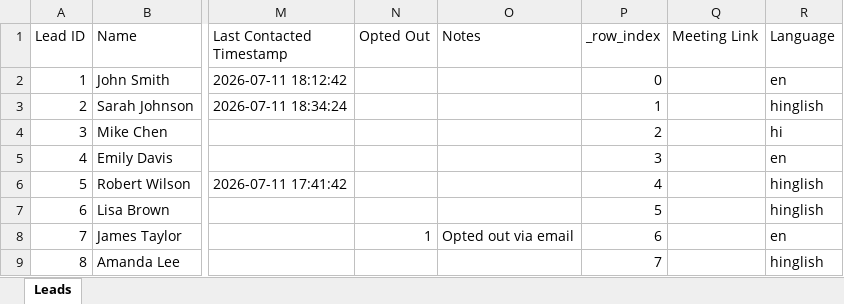
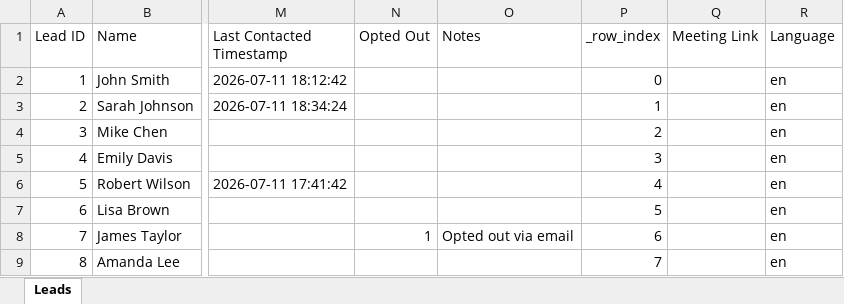
Before and after one commit to vanshx999/sales-voice-agent, an Excel workbook: data/leads.xlsx, sheet Leads, drawn as a sheet; only a part is shown, gaps mark what is left out; values as stored, in another font and other column widths than the file's, no borders; the diff names each change by its address in the sheet, - before the commit and + after, or states it on an @@ line.

Commit message:
Switch to English-only: remove Hindi TTS, pure Hindi responses, and language selection prompt

```diff
--- a/data/leads.xlsx (sheet Leads)
+++ b/data/leads.xlsx (sheet Leads)
-R3 (Language): hinglish
+R3 (Language): en
-R4 (Language): hi
+R4 (Language): en
-R6:R7 (Language): hinglish
+R6:R7 (Language): en
-R9 (Language): hinglish
+R9 (Language): en
```
Also changed, not shown: 4 other files.
